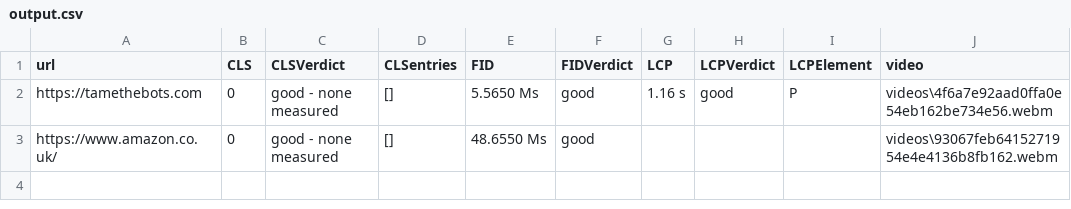
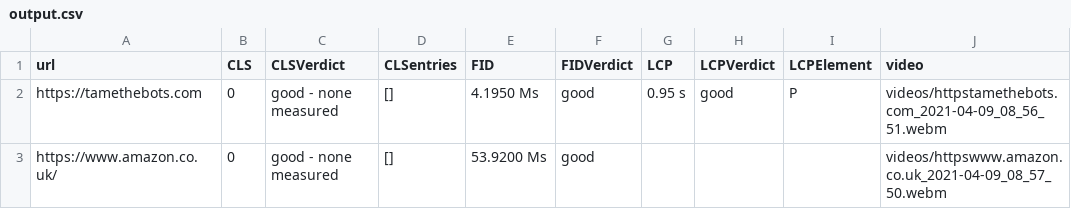
Before and after one commit to dwsmart/massWebVitals, a CSV file: example/output.csv, drawn as a sheet.

Commit message:
updated examples to reflect filename changes

```diff
--- a/example/output.csv
+++ b/example/output.csv
@@ -1,3 +1,3 @@
 "url","CLS","CLSVerdict","CLSentries","FID","FIDVerdict","LCP","LCPVerdict","LCPElement","video"
-"https://tamethebots.com",0,"good - none measured","[]","5.5650 Ms","good","1.16 s","good","P","videos\4f6a7e92aad0ffa0e54eb162be734e56.webm"
-"https://www.amazon.co.uk/",0,"good - none measured","[]","48.6550 Ms","good",,,,"videos\93067feb6415271954e4e4136b8fb162.webm"
+"https://tamethebots.com",0,"good - none measured","[]","4.1950 Ms","good","0.95 s","good","P","videos/httpstamethebots.com_2021-04-09_08_56_51.webm"
+"https://www.amazon.co.uk/",0,"good - none measured","[]","53.9200 Ms","good",,,,"videos/httpswww.amazon.co.uk_2021-04-09_08_57_50.webm"
```
Also changed, not shown: 4 other files.
